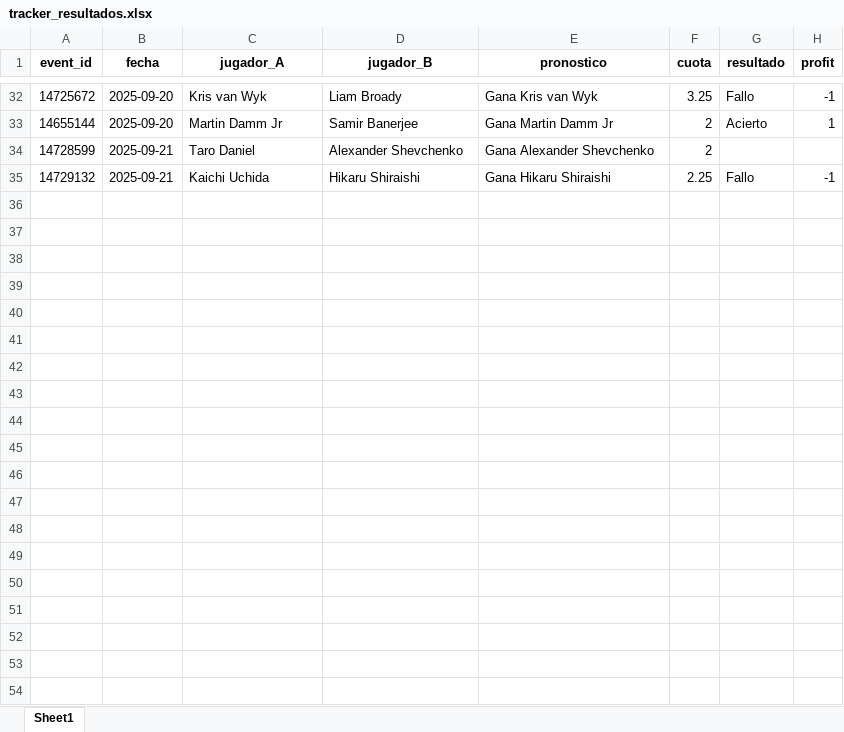
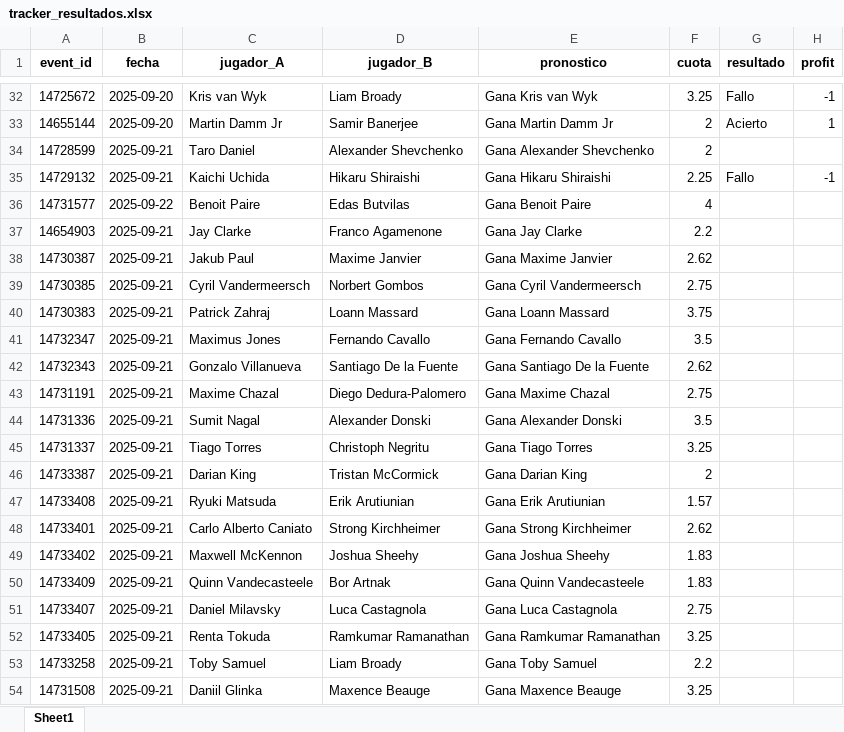
Before and after one commit to andreuroigv/tennis-tracker-app, an Excel workbook: tracker_resultados.xlsx, sheet Sheet1, drawn as a sheet; only a part is shown, gaps mark what is left out; values as stored, in another font and other column widths than the file's, no borders; the diff names each change by its address in the sheet, - before the commit and + after, or states it on an @@ line.

Commit message:
🔄 Actualización automática del tracker

```diff
--- a/tracker_resultados.xlsx (sheet Sheet1)
+++ b/tracker_resultados.xlsx (sheet Sheet1)
+row 36: 14731577 | 2025-09-22 | Benoit Paire | Edas Butvilas | Gana Benoit Paire | 4
+row 37: 14654903 | 2025-09-21 | Jay Clarke | Franco Agamenone | Gana Jay Clarke | 2.2
+row 38: 14730387 | 2025-09-21 | Jakub Paul | Maxime Janvier | Gana Maxime Janvier | 2.62
+row 39: 14730385 | 2025-09-21 | Cyril Vandermeersch | Norbert Gombos | Gana Cyril Vandermeersch | 2.75
+row 40: 14730383 | 2025-09-21 | Patrick Zahraj | Loann Massard | Gana Loann Massard | 3.75
+row 41: 14732347 | 2025-09-21 | Maximus Jones | Fernando Cavallo | Gana Fernando Cavallo | 3.5
+row 42: 14732343 | 2025-09-21 | Gonzalo Villanueva | Santiago De la Fuente | Gana Santiago De la Fuente | 2.62
+row 43: 14731191 | 2025-09-21 | Maxime Chazal | Diego Dedura-Palomero | Gana Maxime Chazal | 2.75
+row 44: 14731336 | 2025-09-21 | Sumit Nagal | Alexander Donski | Gana Alexander Donski | 3.5
+row 45: 14731337 | 2025-09-21 | Tiago Torres | Christoph Negritu | Gana Tiago Torres | 3.25
+row 46: 14733387 | 2025-09-21 | Darian King | Tristan McCormick | Gana Darian King | 2
+row 47: 14733408 | 2025-09-21 | Ryuki Matsuda | Erik Arutiunian | Gana Erik Arutiunian | 1.57
+row 48: 14733401 | 2025-09-21 | Carlo Alberto Caniato | Strong Kirchheimer | Gana Strong Kirchheimer | 2.62
+row 49: 14733402 | 2025-09-21 | Maxwell McKennon | Joshua Sheehy | Gana Joshua Sheehy | 1.83
+row 50: 14733409 | 2025-09-21 | Quinn Vandecasteele | Bor Artnak | Gana Quinn Vandecasteele | 1.83
+row 51: 14733407 | 2025-09-21 | Daniel Milavsky | Luca Castagnola | Gana Luca Castagnola | 2.75
+row 52: 14733405 | 2025-09-21 | Renta Tokuda | Ramkumar Ramanathan | Gana Ramkumar Ramanathan | 3.25
+row 53: 14733258 | 2025-09-21 | Toby Samuel | Liam Broady | Gana Toby Samuel | 2.2
+row 54: 14731508 | 2025-09-21 | Daniil Glinka | Maxence Beauge | Gana Maxence Beauge | 3.25
```
